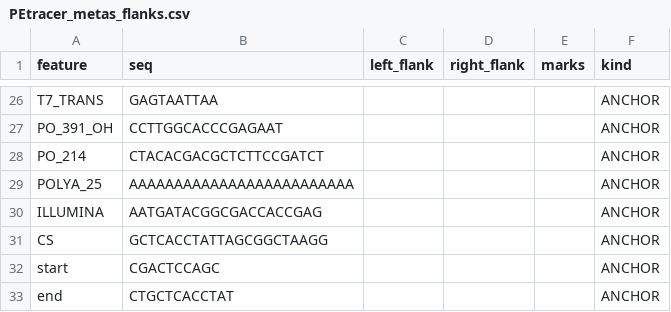
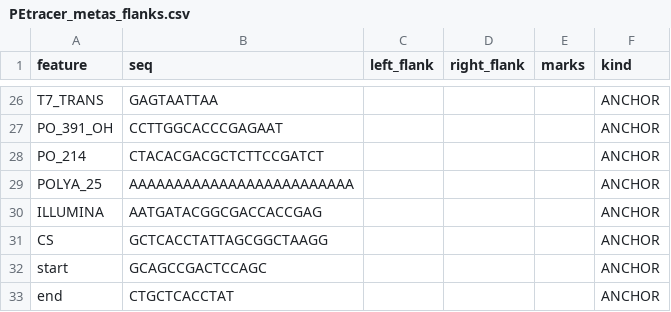
Before and after one commit to tzeitim/ogtk, a CSV file: ogtk/ltr/fracture/extensions/PEtracer_metas_flanks.csv, drawn as a sheet; only a part is shown, gaps mark what is left out.

Commit message:
Extend start anchor sequence with 5-base upstream context

```diff
--- a/ogtk/ltr/fracture/extensions/PEtracer_metas_flanks.csv
+++ b/ogtk/ltr/fracture/extensions/PEtracer_metas_flanks.csv
@@ -31,3 +31,3 @@ ILLUMINA,AATGATACGGCGACCACCGAG,,,,ANCHOR
 CS,GCTCACCTATTAGCGGCTAAGG,,,,ANCHOR
-start,CGACTCCAGC,,,,ANCHOR
+start,GCAGCCGACTCCAGC,,,,ANCHOR
 end,CTGCTCACCTAT,,,,ANCHOR
```
